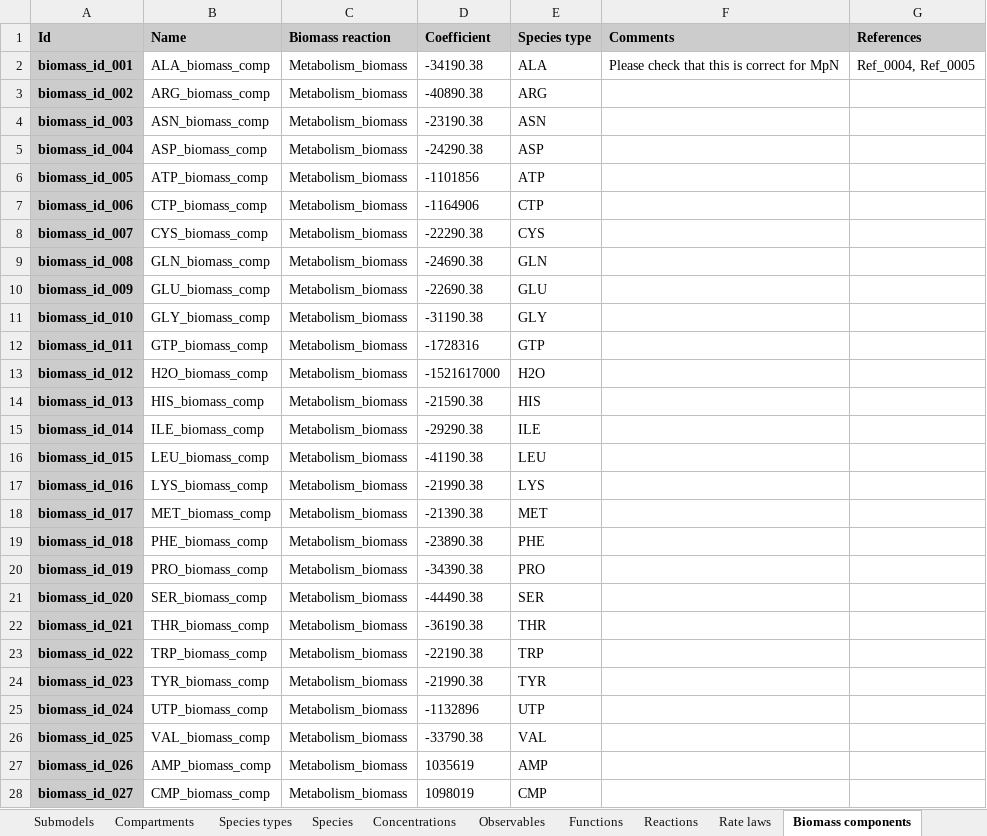
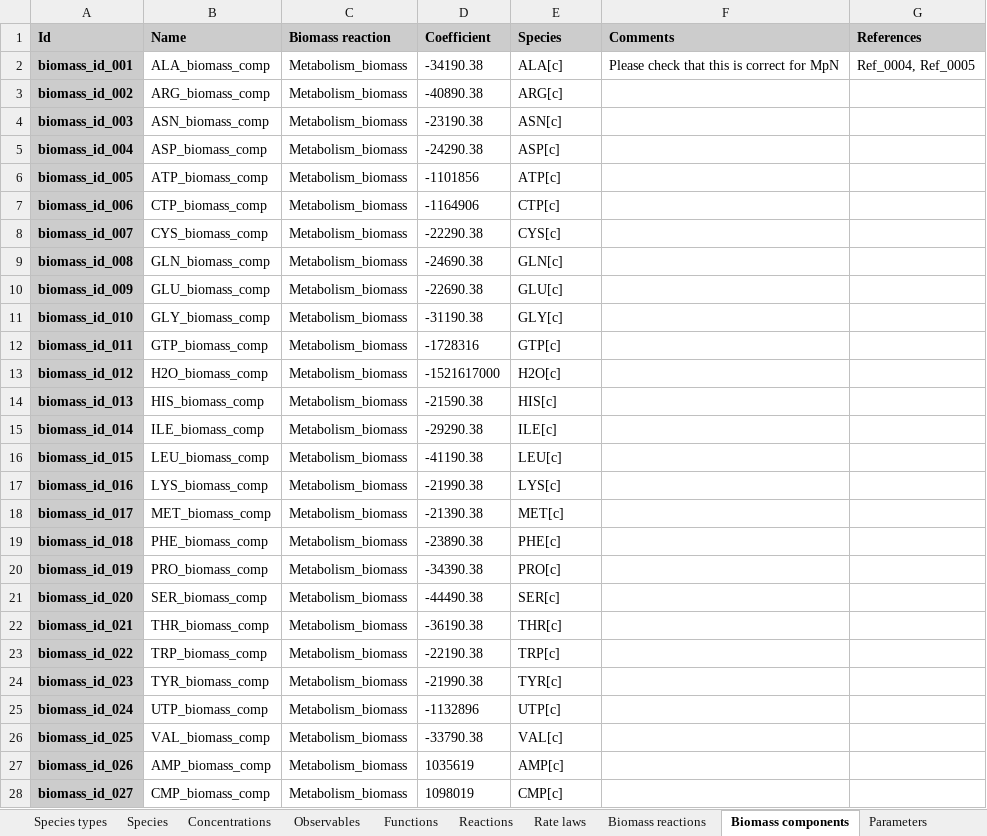
Before and after one commit to KarrLab/rand_wc_model_gen, an Excel workbook: examples/model_core.xlsx, sheet Biomass components, drawn as a sheet; only a part is shown; values as stored, in another font and other column widths than the file's, no borders; charts and pictures not drawn; the diff covers the shown part only; the diff names each change by its address in the sheet, - before the commit and + after, or states it on an @@ line.

Commit message:
updating excel file for revisions to wc-lang

```diff
--- a/examples/model_core.xlsx (sheet Biomass components)
+++ b/examples/model_core.xlsx (sheet Biomass components)
-E1: Species type
+E1: Species
-E2 (Species): ALA
+E2 (Species): ALA[c]
-E3 (Species): ARG
+E3 (Species): ARG[c]
-E4 (Species): ASN
+E4 (Species): ASN[c]
-E5 (Species): ASP
+E5 (Species): ASP[c]
-E6 (Species): ATP
+E6 (Species): ATP[c]
-E7 (Species): CTP
+E7 (Species): CTP[c]
-E8 (Species): CYS
+E8 (Species): CYS[c]
-E9 (Species): GLN
+E9 (Species): GLN[c]
-E10 (Species): GLU
+E10 (Species): GLU[c]
-E11 (Species): GLY
+E11 (Species): GLY[c]
-E12 (Species): GTP
+E12 (Species): GTP[c]
-E13 (Species): H2O
+E13 (Species): H2O[c]
-E14 (Species): HIS
+E14 (Species): HIS[c]
-E15 (Species): ILE
+E15 (Species): ILE[c]
-E16 (Species): LEU
+E16 (Species): LEU[c]
-E17 (Species): LYS
+E17 (Species): LYS[c]
-E18 (Species): MET
+E18 (Species): MET[c]
-E19 (Species): PHE
+E19 (Species): PHE[c]
-E20 (Species): PRO
+E20 (Species): PRO[c]
-E21 (Species): SER
+E21 (Species): SER[c]
-E22 (Species): THR
+E22 (Species): THR[c]
-E23 (Species): TRP
+E23 (Species): TRP[c]
-E24 (Species): TYR
+E24 (Species): TYR[c]
-E25 (Species): UTP
+E25 (Species): UTP[c]
-E26 (Species): VAL
+E26 (Species): VAL[c]
-E27 (Species): AMP
+E27 (Species): AMP[c]
-E28 (Species): CMP
+E28 (Species): CMP[c]
```
Also changed, not shown: 6 edited cells elsewhere in this sheet, sheet Observables, sheet Submodels, sheet Biomass reactions, other sheet tabs.
